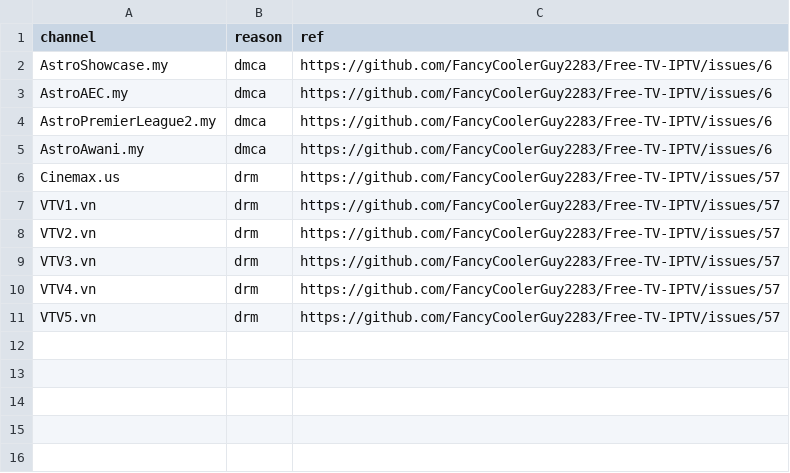
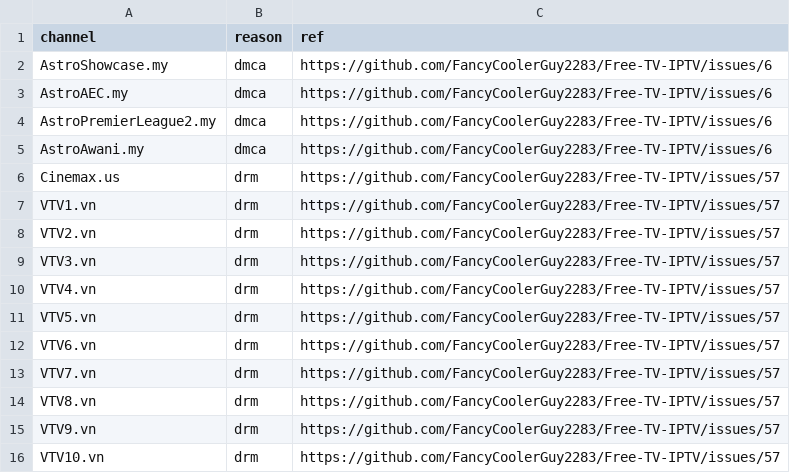
Before and after one commit to 7xd9rjyhtv-collab/Free-TV-Database, a CSV file: data/blocklist.csv, drawn as a sheet; the diff names each change by its address in the sheet, - before the commit and + after, or states it on an @@ line.

Commit message:
Update blocklist.csv

```diff
--- a/data/blocklist.csv
+++ b/data/blocklist.csv
+row 12: VTV6.vn | drm | https://github.com/FancyCoolerGuy2283/Free-TV-IPTV/issues/57
+row 13: VTV7.vn | drm | https://github.com/FancyCoolerGuy2283/Free-TV-IPTV/issues/57
+row 14: VTV8.vn | drm | https://github.com/FancyCoolerGuy2283/Free-TV-IPTV/issues/57
+row 15: VTV9.vn | drm | https://github.com/FancyCoolerGuy2283/Free-TV-IPTV/issues/57
+row 16: VTV10.vn | drm | https://github.com/FancyCoolerGuy2283/Free-TV-IPTV/issues/57
```
